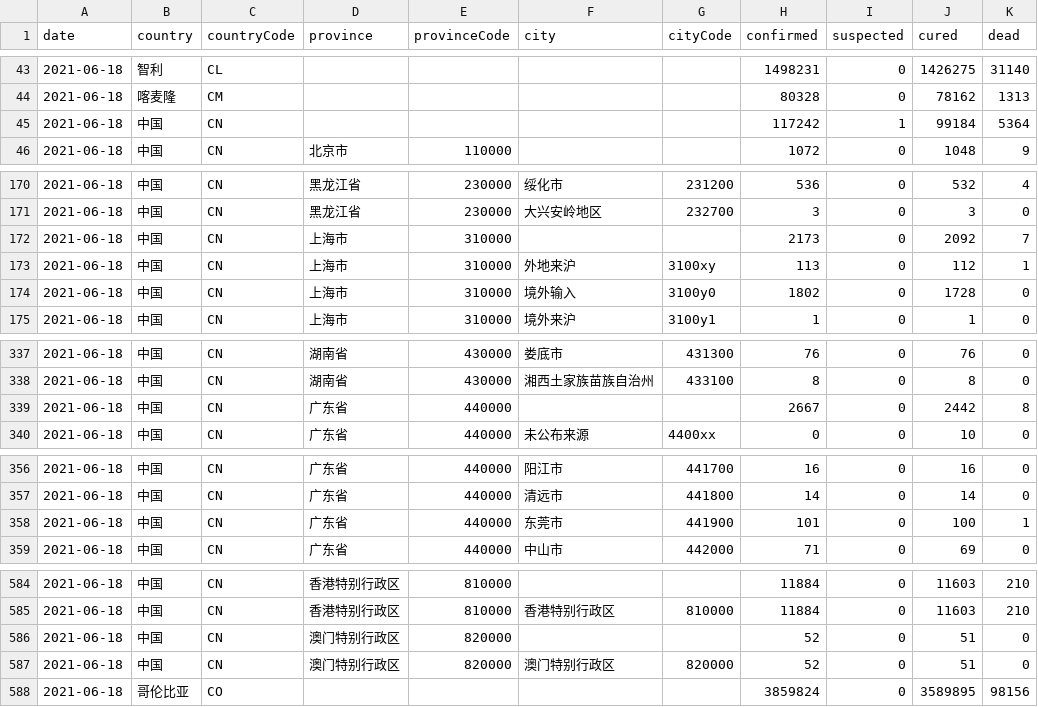
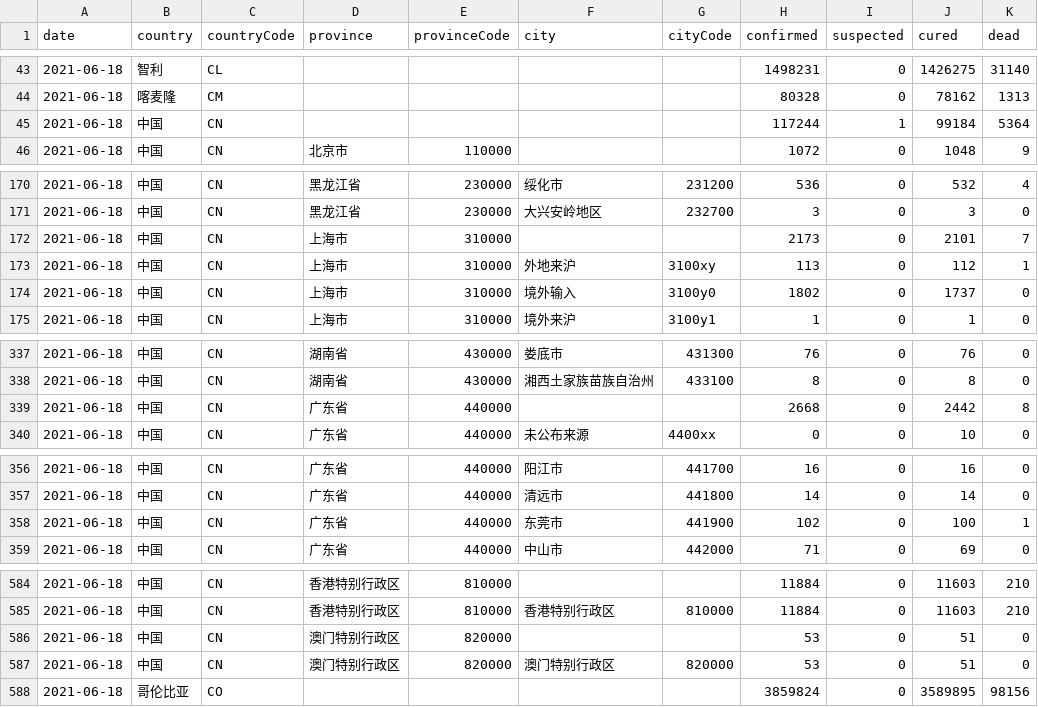
Before and after one commit to herman6888/Wuhan-2019-nCoV, a CSV file: Data/2021-06-18.csv, drawn as a sheet; only a part is shown, gaps mark what is left out.

```diff
--- a/Data/2021-06-18.csv
+++ b/Data/2021-06-18.csv
@@ -44,3 +44,3 @@ date,country,countryCode,province,provinceCode,city,cityCode,confirmed,suspected
 2021-06-18,喀麦隆,CM,,,,,80328,0,78162,1313
-2021-06-18,中国,CN,,,,,117242,1,99184,5364
+2021-06-18,中国,CN,,,,,117244,1,99184,5364
 2021-06-18,中国,CN,北京市,110000,,,1072,0,1048,9
@@ -171,5 +171,5 @@ date,country,countryCode,province,provinceCode,city,cityCode,confirmed,suspected
 2021-06-18,中国,CN,黑龙江省,230000,大兴安岭地区,232700,3,0,3,0
-2021-06-18,中国,CN,上海市,310000,,,2173,0,2092,7
+2021-06-18,中国,CN,上海市,310000,,,2173,0,2101,7
 2021-06-18,中国,CN,上海市,310000,外地来沪,3100xy,113,0,112,1
-2021-06-18,中国,CN,上海市,310000,境外输入,3100y0,1802,0,1728,0
+2021-06-18,中国,CN,上海市,310000,境外输入,3100y0,1802,0,1737,0
 2021-06-18,中国,CN,上海市,310000,境外来沪,3100y1,1,0,1,0
@@ -338,3 +338,3 @@ date,country,countryCode,province,provinceCode,city,cityCode,confirmed,suspected
 2021-06-18,中国,CN,湖南省,430000,湘西土家族苗族自治州,433100,8,0,8,0
-2021-06-18,中国,CN,广东省,440000,,,2667,0,2442,8
+2021-06-18,中国,CN,广东省,440000,,,2668,0,2442,8
 2021-06-18,中国,CN,广东省,440000,未公布来源,4400xx,0,0,10,0
@@ -357,3 +357,3 @@ date,country,countryCode,province,provinceCode,city,cityCode,confirmed,suspected
 2021-06-18,中国,CN,广东省,440000,清远市,441800,14,0,14,0
-2021-06-18,中国,CN,广东省,440000,东莞市,441900,101,0,100,1
+2021-06-18,中国,CN,广东省,440000,东莞市,441900,102,0,100,1
 2021-06-18,中国,CN,广东省,440000,中山市,442000,71,0,69,0
@@ -585,4 +585,4 @@ date,country,countryCode,province,provinceCode,city,cityCode,confirmed,suspected
 2021-06-18,中国,CN,香港特别行政区,810000,香港特别行政区,810000,11884,0,11603,210
-2021-06-18,中国,CN,澳门特别行政区,820000,,,52,0,51,0
-2021-06-18,中国,CN,澳门特别行政区,820000,澳门特别行政区,820000,52,0,51,0
+2021-06-18,中国,CN,澳门特别行政区,820000,,,53,0,51,0
+2021-06-18,中国,CN,澳门特别行政区,820000,澳门特别行政区,820000,53,0,51,0
 2021-06-18,哥伦比亚,CO,,,,,3859824,0,3589895,98156
```
Also changed, not shown: 2 other files.
